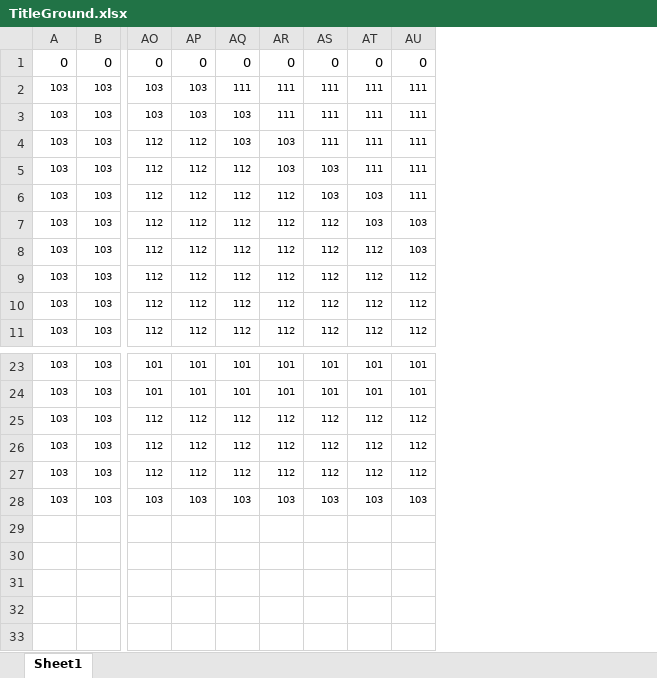
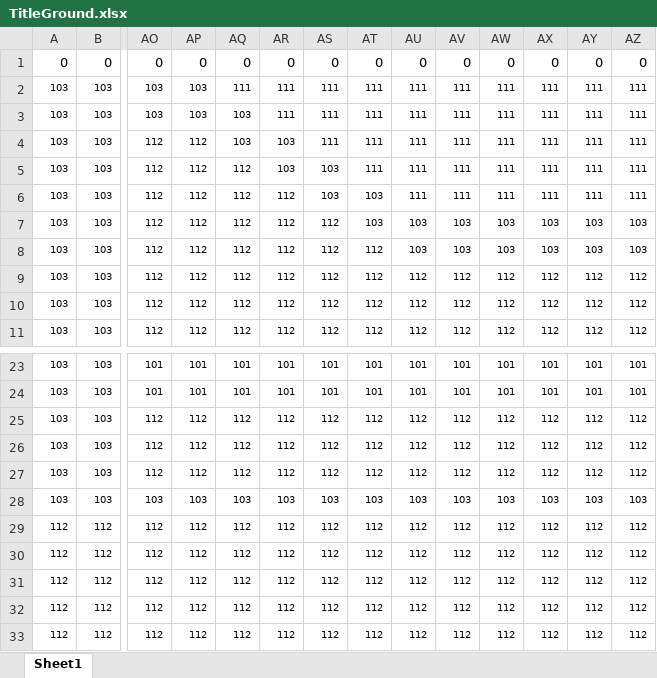
Before and after one commit to Miyuki0318/Poor-Railroad-Company, an Excel workbook: Excel/TitleGround.xlsx, sheet Sheet1, drawn as a sheet; only a part is shown, gaps mark what is left out; values as stored, in another font and other column widths than the file's, no borders; conditional formats not drawn; rows hold the shown columns only; the diff names each change by its address in the sheet, - before the commit and + after, or states it on an @@ line.

```diff
--- a/Excel/TitleGround.xlsx (sheet Sheet1)
+++ b/Excel/TitleGround.xlsx (sheet Sheet1)
+column AV, rows 1-11: 0 | 111 | 111 | 111 | 111 | 111 | 103 | 103 | 112 | 112 | 112; rows 23-28: 101 | 101 | 112 | 112 | 112 | 103
+column AW, rows 1-11: 0 | 111 | 111 | 111 | 111 | 111 | 103 | 103 | 112 | 112 | 112; rows 23-28: 101 | 101 | 112 | 112 | 112 | 103
+column AX, rows 1-11: 0 | 111 | 111 | 111 | 111 | 111 | 103 | 103 | 112 | 112 | 112; rows 23-28: 101 | 101 | 112 | 112 | 112 | 103
+column AY, rows 1-11: 0 | 111 | 111 | 111 | 111 | 111 | 103 | 103 | 112 | 112 | 112; rows 23-28: 101 | 101 | 112 | 112 | 112 | 103
+column AZ, rows 1-11: 0 | 111 | 111 | 111 | 111 | 111 | 103 | 103 | 112 | 112 | 112; rows 23-28: 101 | 101 | 112 | 112 | 112 | 103
+row 29: 112 | 112 | 112 | 112 | 112 | 112 | 112 | 112 | 112 | 112 | 112 | 112 | 112 | 112
+row 30: 112 | 112 | 112 | 112 | 112 | 112 | 112 | 112 | 112 | 112 | 112 | 112 | 112 | 112
+row 31: 112 | 112 | 112 | 112 | 112 | 112 | 112 | 112 | 112 | 112 | 112 | 112 | 112 | 112
+row 32: 112 | 112 | 112 | 112 | 112 | 112 | 112 | 112 | 112 | 112 | 112 | 112 | 112 | 112
+row 33: 112 | 112 | 112 | 112 | 112 | 112 | 112 | 112 | 112 | 112 | 112 | 112 | 112 | 112
```
Also changed, not shown: Excel/TitleStage.xlsx, 2 other files.
